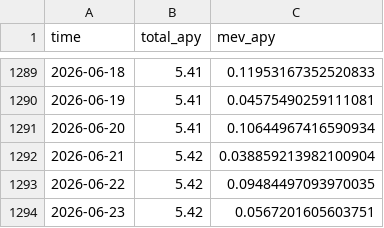
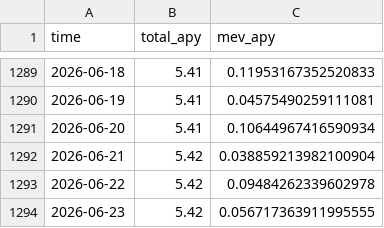
Before and after one commit to mael-bomane/warehouse, a CSV file: lst/jito/data.csv, drawn as a sheet; only a part is shown, gaps mark what is left out.

```diff
--- a/lst/jito/data.csv
+++ b/lst/jito/data.csv
@@ -1292,3 +1292,3 @@ time,total_apy,mev_apy
 2026-06-21,5.42,0.038859213982100904
-2026-06-22,5.42,0.09484497093970035
-2026-06-23,5.42,0.0567201605603751
+2026-06-22,5.42,0.09484262339602978
+2026-06-23,5.42,0.056717363911995555
```
